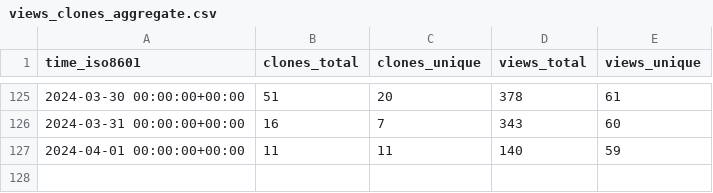
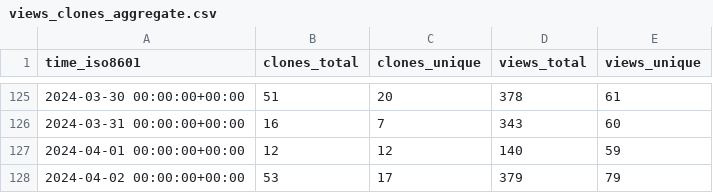
Before and after one commit to joshka/floneum, a CSV file: floneum/floneum/ghrs-data/views_clones_aggregate.csv, drawn as a sheet; only a part is shown, gaps mark what is left out.

```diff
--- a/floneum/floneum/ghrs-data/views_clones_aggregate.csv
+++ b/floneum/floneum/ghrs-data/views_clones_aggregate.csv
@@ -126,2 +126,3 @@ time_iso8601,clones_total,clones_unique,views_total,views_unique
 2024-03-31 00:00:00+00:00,16,7,343,60
-2024-04-01 00:00:00+00:00,11,11,140,59
+2024-04-01 00:00:00+00:00,12,12,140,59
+2024-04-02 00:00:00+00:00,53,17,379,79
```
Also changed, not shown: 1 other file.
